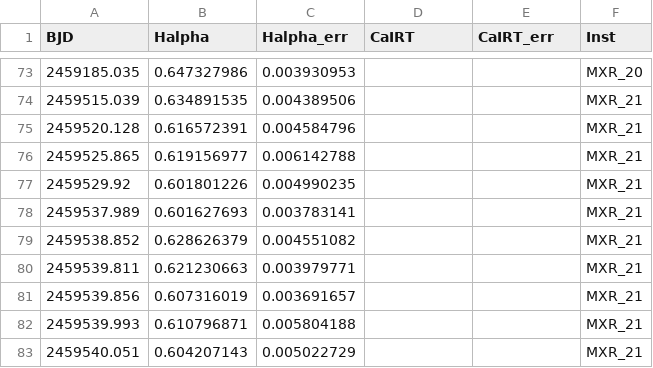
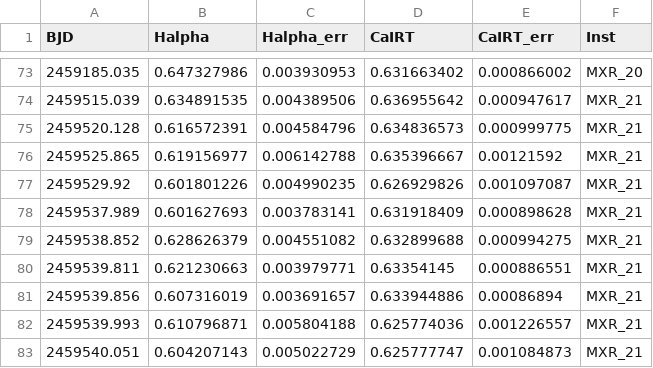
Before and after one commit to JenniferBurt/TOI-1685b, a CSV file: data/TOI1685_ActivityIndicators.csv, drawn as a sheet; only a part is shown, gaps mark what is left out; the diff covers the shown part only.

```diff
--- a/data/TOI1685_ActivityIndicators.csv
+++ b/data/TOI1685_ActivityIndicators.csv
@@ -73,11 +73,11 @@ BJD,Halpha,Halpha_err,CaIRT,CaIRT_err,Inst
-2459185.035,0.647327986,0.003930953,,,MXR_20
-2459515.039,0.634891535,0.004389506,,,MXR_21
-2459520.128,0.616572391,0.004584796,,,MXR_21
-2459525.865,0.619156977,0.006142788,,,MXR_21
-2459529.92,0.601801226,0.004990235,,,MXR_21
-2459537.989,0.601627693,0.003783141,,,MXR_21
-2459538.852,0.628626379,0.004551082,,,MXR_21
-2459539.811,0.621230663,0.003979771,,,MXR_21
-2459539.856,0.607316019,0.003691657,,,MXR_21
-2459539.993,0.610796871,0.005804188,,,MXR_21
-2459540.051,0.604207143,0.005022729,,,MXR_21
+2459185.035,0.647327986,0.003930953,0.631663402,0.000866002,MXR_20
+2459515.039,0.634891535,0.004389506,0.636955642,0.000947617,MXR_21
+2459520.128,0.616572391,0.004584796,0.634836573,0.000999775,MXR_21
+2459525.865,0.619156977,0.006142788,0.635396667,0.00121592,MXR_21
+2459529.92,0.601801226,0.004990235,0.626929826,0.001097087,MXR_21
+2459537.989,0.601627693,0.003783141,0.631918409,0.000898628,MXR_21
+2459538.852,0.628626379,0.004551082,0.632899688,0.000994275,MXR_21
+2459539.811,0.621230663,0.003979771,0.63354145,0.000886551,MXR_21
+2459539.856,0.607316019,0.003691657,0.633944886,0.00086894,MXR_21
+2459539.993,0.610796871,0.005804188,0.625774036,0.001226557,MXR_21
+2459540.051,0.604207143,0.005022729,0.625777747,0.001084873,MXR_21
```
Also changed, not shown: 32 edited cells elsewhere in this file, 1 other file.
